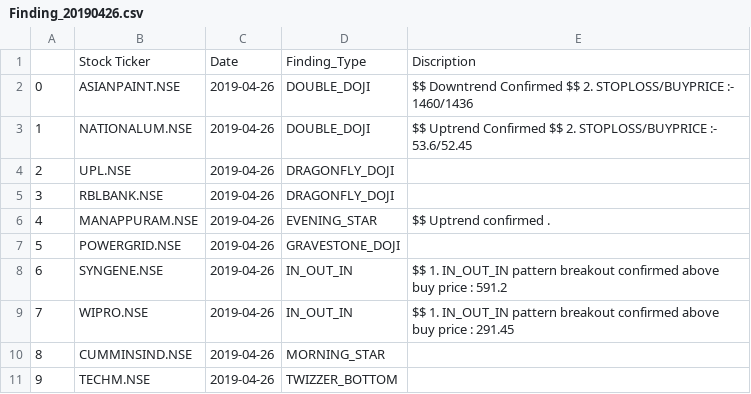
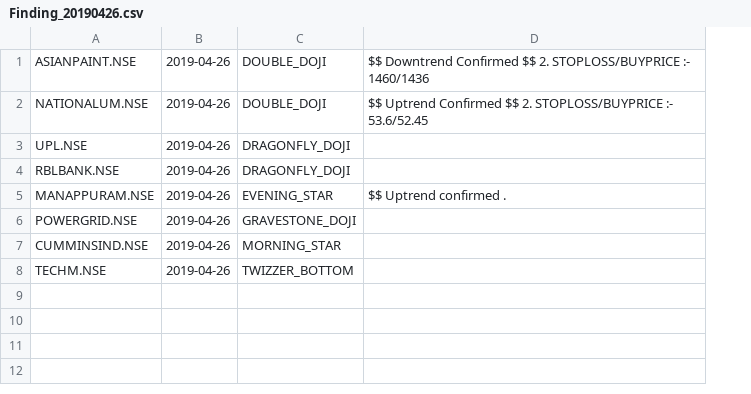
Before and after one commit to sndhubhupi/finance_analysis, a CSV file: Operation_Metadata/Finding/Finding_20190426.csv, drawn as a sheet; removed rows and columns are numbered as before the commit, all else as after; the diff names each change by its address in the sheet, - before the commit and + after, or states it on an @@ line.

```diff
--- a/Operation_Metadata/Finding/Finding_20190426.csv
+++ b/Operation_Metadata/Finding/Finding_20190426.csv
-column A, rows 2-7: 0 | 1 | 2 | 3 | 4 | 5; rows 10-11: 8 | 9
-row 1:  | Stock Ticker | Date | Finding_Type | Discription
-row 8: 6 | SYNGENE.NSE | 2019-04-26 | IN_OUT_IN | $$ 1. IN_OUT_IN pattern breakout confirmed above buy price : 591.2
-row 9: 7 | WIPRO.NSE | 2019-04-26 | IN_OUT_IN | $$ 1. IN_OUT_IN pattern breakout confirmed above buy price : 291.45
```
Also changed, not shown: Operation_Metadata/Finding/Finding_20190424.csv, Operation_Metadata/Finding/Finding_20190430.csv, 33 other files.
